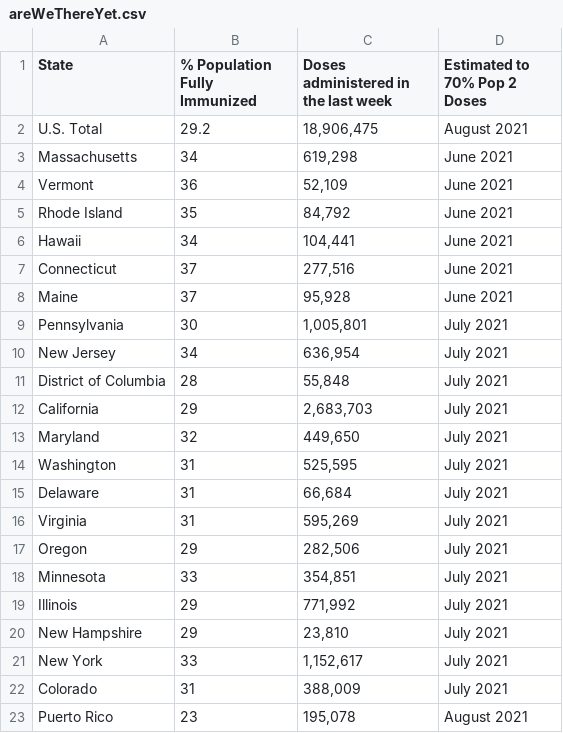
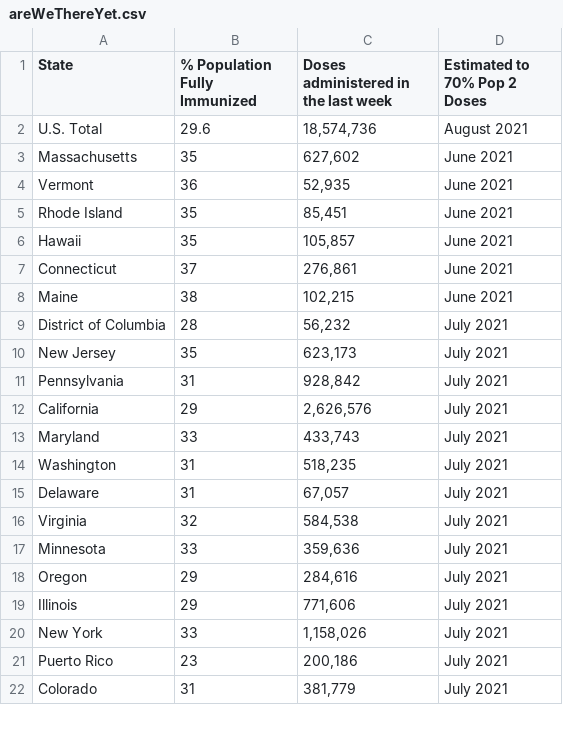
Before and after one commit to anesta95/veryWellVaccineDataTracker, a CSV file: chartData/areWeThereYet.csv, drawn as a sheet; only a part is shown; the diff covers the shown part only.

```diff
--- a/chartData/areWeThereYet.csv
+++ b/chartData/areWeThereYet.csv
@@ -1,23 +1,22 @@
 State,% Population Fully Immunized,Doses administered in the last week,Estimated to 70% Pop 2 Doses
-U.S. Total,29.2,"18,906,475",August 2021
-Massachusetts,34,"  619,298",June 2021
-Vermont,36,"   52,109",June 2021
-Rhode Island,35,"   84,792",June 2021
-Hawaii,34,"  104,441",June 2021
-Connecticut,37,"  277,516",June 2021
-Maine,37,"   95,928",June 2021
-Pennsylvania,30,"1,005,801",July 2021
-New Jersey,34,"  636,954",July 2021
-District of Columbia,28,"   55,848",July 2021
-California,29,"2,683,703",July 2021
-Maryland,32,"  449,650",July 2021
-Washington,31,"  525,595",July 2021
-Delaware,31,"   66,684",July 2021
-Virginia,31,"  595,269",July 2021
-Oregon,29,"  282,506",July 2021
-Minnesota,33,"  354,851",July 2021
-Illinois,29,"  771,992",July 2021
-New Hampshire,29,"   23,810",July 2021
-New York,33,"1,152,617",July 2021
-Colorado,31,"  388,009",July 2021
-Puerto Rico,23,"  195,078",August 2021
+U.S. Total,29.6,"18,574,736",August 2021
+Massachusetts,35,"  627,602",June 2021
+Vermont,36,"   52,935",June 2021
+Rhode Island,35,"   85,451",June 2021
+Hawaii,35,"  105,857",June 2021
+Connecticut,37,"  276,861",June 2021
+Maine,38,"  102,215",June 2021
+District of Columbia,28,"   56,232",July 2021
+New Jersey,35,"  623,173",July 2021
+Pennsylvania,31,"  928,842",July 2021
+California,29,"2,626,576",July 2021
+Maryland,33,"  433,743",July 2021
+Washington,31,"  518,235",July 2021
+Delaware,31,"   67,057",July 2021
+Virginia,32,"  584,538",July 2021
+Minnesota,33,"  359,636",July 2021
+Oregon,29,"  284,616",July 2021
+Illinois,29,"  771,606",July 2021
+New York,33,"1,158,026",July 2021
+Puerto Rico,23,"  200,186",July 2021
+Colorado,31,"  381,779",July 2021
```
Also changed, not shown: 4 added rows, 3 removed rows and 45 edited cells elsewhere in this file, chartData/cdcMap.csv, chartData/cdcWWWFormatted.csv, 2 other files.
